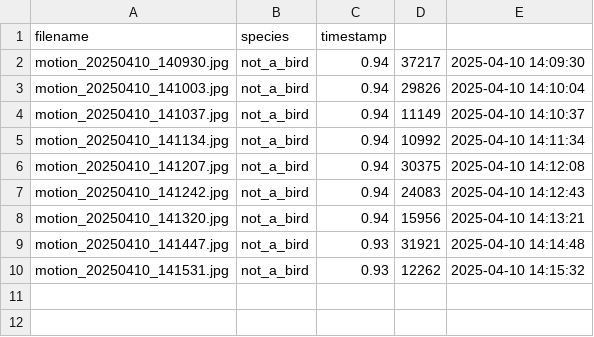
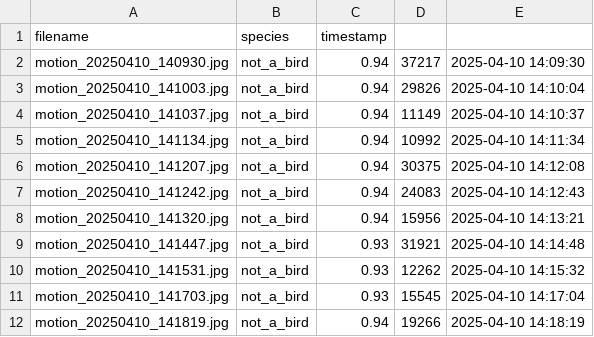
Before and after one commit to n2b8/birdwatcher, a CSV file: visits/log.csv, drawn as a sheet.

Commit message:
Update visits log

```diff
--- a/visits/log.csv
+++ b/visits/log.csv
@@ -10 +10,3 @@ motion_20250410_141447.jpg,not_a_bird,0.93,31921,2025-04-10 14:14:48
 motion_20250410_141531.jpg,not_a_bird,0.93,12262,2025-04-10 14:15:32
+motion_20250410_141703.jpg,not_a_bird,0.93,15545,2025-04-10 14:17:04
+motion_20250410_141819.jpg,not_a_bird,0.94,19266,2025-04-10 14:18:19
```
